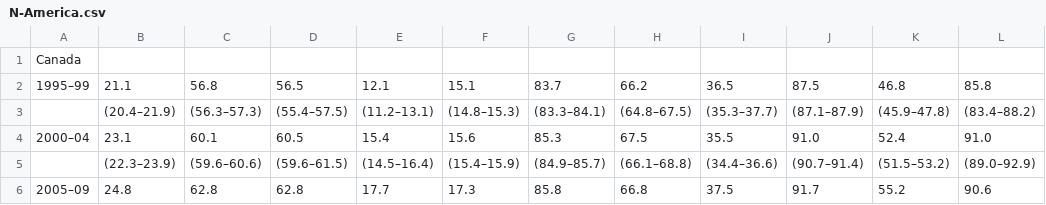
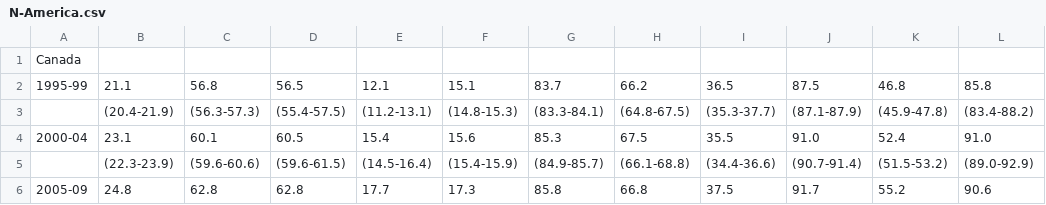
Before and after one commit to Onkobioloogia/Tuumorigeneetika, a CSV file: data/concord-2/N-America.csv, drawn as a sheet; only a part is shown; the diff covers the shown part only.

```diff
--- a/data/concord-2/N-America.csv
+++ b/data/concord-2/N-America.csv
@@ -1,6 +1,6 @@
 Canada,"","","","","","","","","","",""
-1995–99 ,21.1 ,56.8 ,56.5 ,12.1 ,15.1 ,83.7 ,66.2 ,36.5 ,87.5 ,46.8 ,85.8
-"",(20.4–21.9) ,(56.3–57.3) ,(55.4–57.5) ,(11.2–13.1) ,(14.8–15.3) ,(83.3–84.1) ,(64.8–67.5) ,(35.3–37.7) ,(87.1–87.9) ,(45.9–47.8) ,(83.4–88.2)
-2000–04 ,23.1 ,60.1 ,60.5 ,15.4 ,15.6 ,85.3 ,67.5 ,35.5 ,91.0 ,52.4 ,91.0
-"",(22.3–23.9) ,(59.6–60.6) ,(59.6–61.5) ,(14.5–16.4) ,(15.4–15.9) ,(84.9–85.7) ,(66.1–68.8) ,(34.4–36.6) ,(90.7–91.4) ,(51.5–53.2) ,(89.0–92.9)
-2005–09 ,24.8 ,62.8 ,62.8 ,17.7 ,17.3 ,85.8 ,66.8 ,37.5 ,91.7 ,55.2 ,90.6
+1995-99 ,21.1 ,56.8 ,56.5 ,12.1 ,15.1 ,83.7 ,66.2 ,36.5 ,87.5 ,46.8 ,85.8
+"",(20.4-21.9) ,(56.3-57.3) ,(55.4-57.5) ,(11.2-13.1) ,(14.8-15.3) ,(83.3-84.1) ,(64.8-67.5) ,(35.3-37.7) ,(87.1-87.9) ,(45.9-47.8) ,(83.4-88.2)
+2000-04 ,23.1 ,60.1 ,60.5 ,15.4 ,15.6 ,85.3 ,67.5 ,35.5 ,91.0 ,52.4 ,91.0
+"",(22.3-23.9) ,(59.6-60.6) ,(59.6-61.5) ,(14.5-16.4) ,(15.4-15.9) ,(84.9-85.7) ,(66.1-68.8) ,(34.4-36.6) ,(90.7-91.4) ,(51.5-53.2) ,(89.0-92.9)
+2005-09 ,24.8 ,62.8 ,62.8 ,17.7 ,17.3 ,85.8 ,66.8 ,37.5 ,91.7 ,55.2 ,90.6
```
Also changed, not shown: 47 edited cells elsewhere in this file, data/concord-2/Africa.csv, data/concord-2/Asia.csv, 4 other files.
